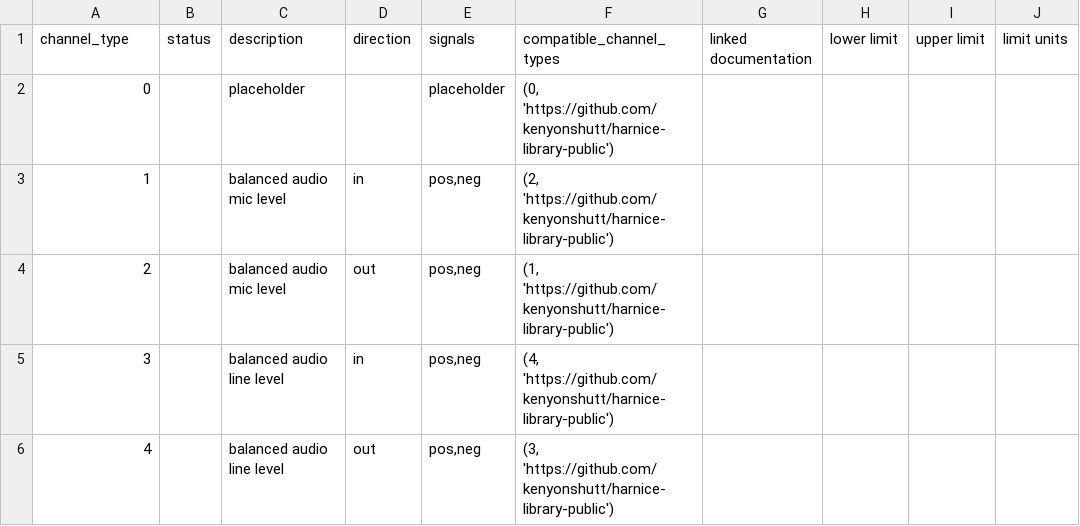
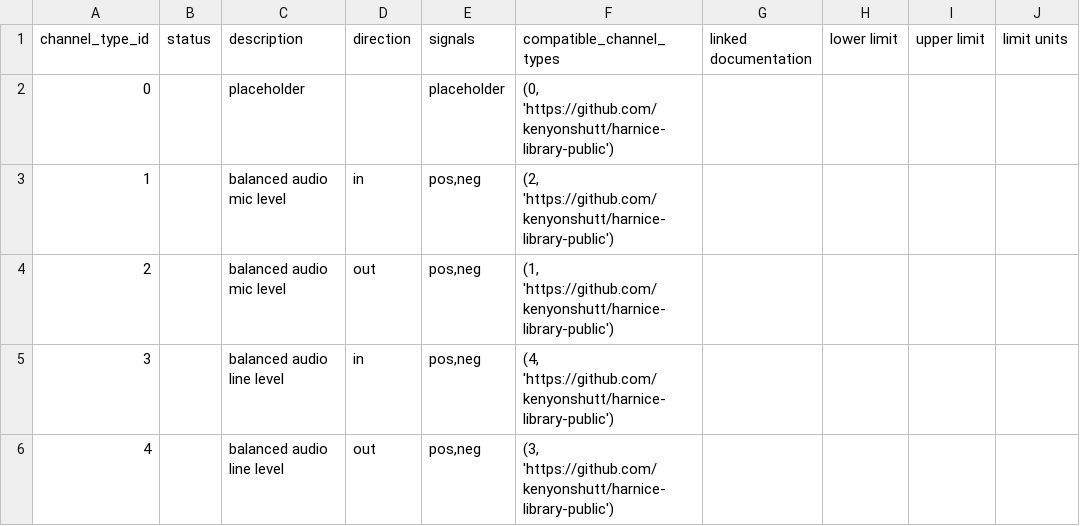
Before and after one commit to harnice/Harnice, a TSV file: channel_types/channel_types.tsv, drawn as a sheet; only a part is shown; the diff names each change by its address in the sheet, - before the commit and + after, or states it on an @@ line.

```diff
--- a/channel_types/channel_types.tsv
+++ b/channel_types/channel_types.tsv
-A1: channel_type
+A1: channel_type_id
```
